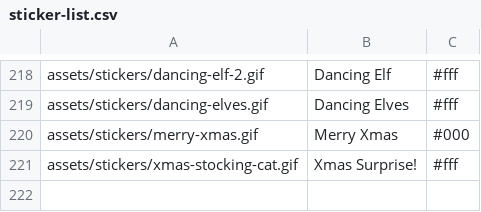
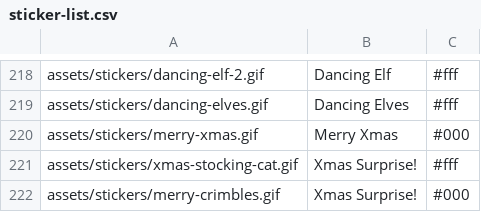
Before and after one commit to Motivesoft/condaluna, a CSV file: assets/scripts/sticker-list.csv, drawn as a sheet; only a part is shown, gaps mark what is left out; the diff names each change by its address in the sheet, - before the commit and + after, or states it on an @@ line.

Commit message:
New GIF and sticker

```diff
--- a/assets/scripts/sticker-list.csv
+++ b/assets/scripts/sticker-list.csv
+row 222: assets/stickers/merry-crimbles.gif | Xmas Surprise! | #000
```
Also changed, not shown: assets/scripts/gifs-list.csv, 5 other files.
